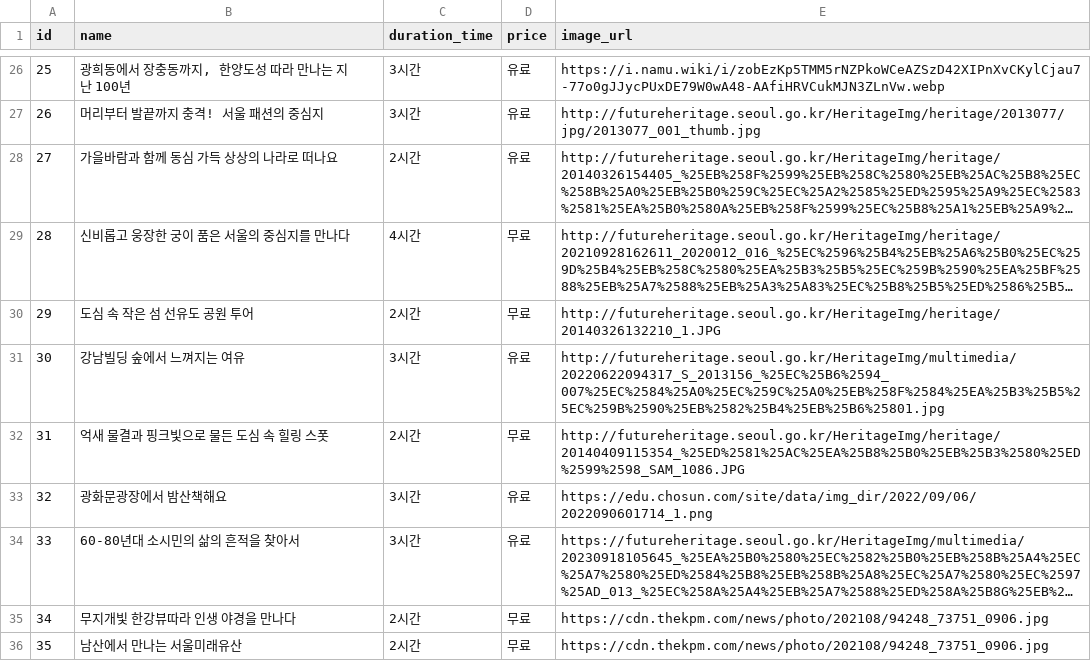
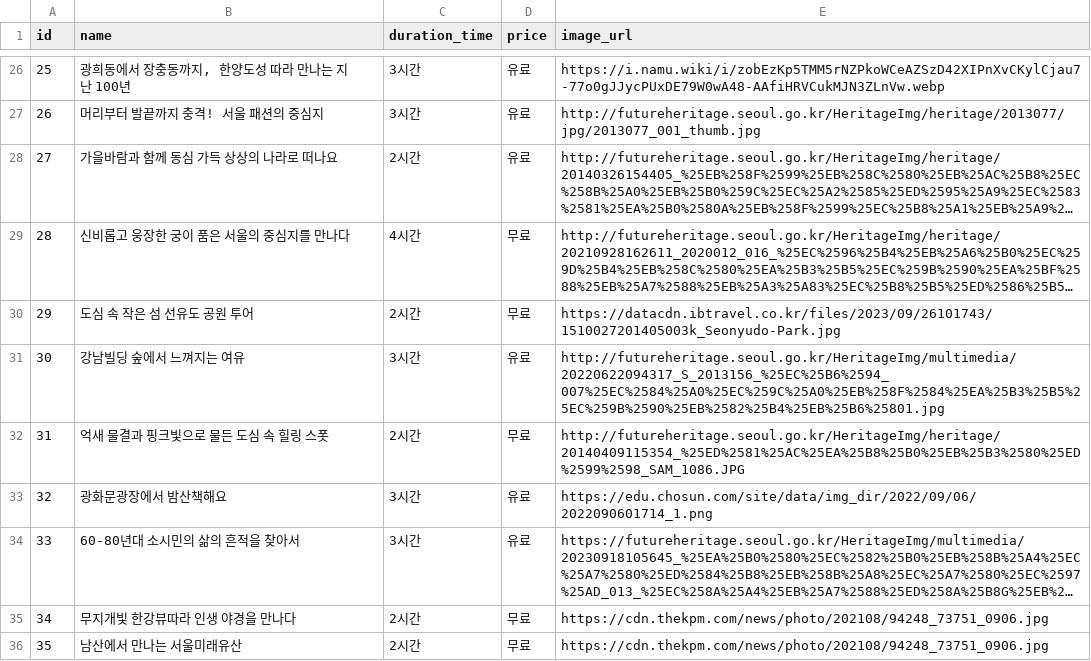
Before and after one commit to seoyun-dev/MZplace, a CSV file: csv/courses.csv, drawn as a sheet; only a part is shown, gaps mark what is left out; long unchanged cells end in …; the diff names each change by its address in the sheet, - before the commit and + after, or states it on an @@ line.

```diff
--- a/csv/courses.csv
+++ b/csv/courses.csv
-E30 (image_url): http://futureheritage.seoul.go.kr/HeritageImg/heritage/20140326132210_1.JPG
+E30 (image_url): https://datacdn.ibtravel.co.kr/files/2023/09/26101743/1510027201405003k_Seonyudo-Park.jpg
```
Also changed, not shown: csv/filters_places.csv, 2 other files.
